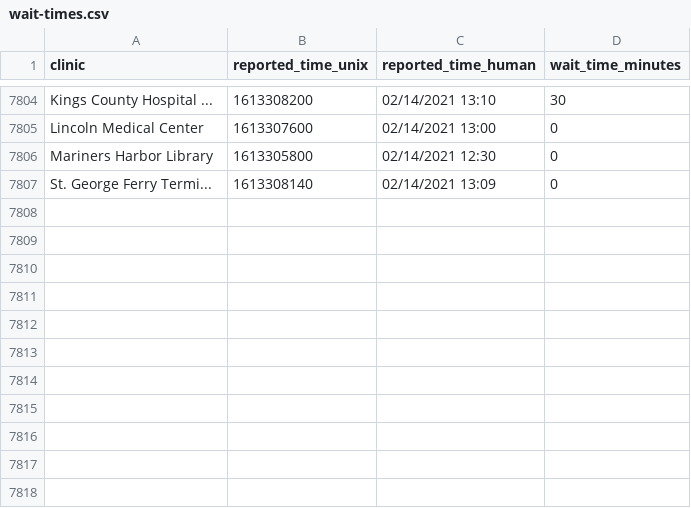
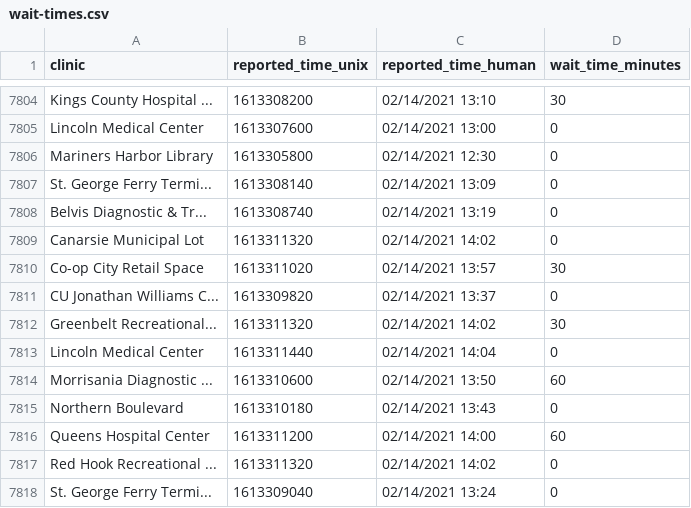
Before and after one commit to astoria-tech/nyc-covid19-testing-wait-times, a CSV file: wait-times.csv, drawn as a sheet; only a part is shown, gaps mark what is left out.

Commit message:
Latest wait times

```diff
--- a/wait-times.csv
+++ b/wait-times.csv
@@ -7807 +7807,12 @@ Mariners Harbor Library,1613305800,02/14/2021 12:30,0
 St. George Ferry Termi...,1613308140,02/14/2021 13:09,0
+Belvis Diagnostic & Tr...,1613308740,02/14/2021 13:19,0
+Canarsie Municipal Lot,1613311320,02/14/2021 14:02,0
+Co-op City Retail Space,1613311020,02/14/2021 13:57,30
+CU Jonathan Williams C...,1613309820,02/14/2021 13:37,0
+Greenbelt Recreational...,1613311320,02/14/2021 14:02,30
+Lincoln Medical Center,1613311440,02/14/2021 14:04,0
+Morrisania Diagnostic ...,1613310600,02/14/2021 13:50,60
+Northern Boulevard,1613310180,02/14/2021 13:43,0
+Queens Hospital Center,1613311200,02/14/2021 14:00,60
+Red Hook Recreational ...,1613311320,02/14/2021 14:02,0
+St. George Ferry Termi...,1613309040,02/14/2021 13:24,0
```
